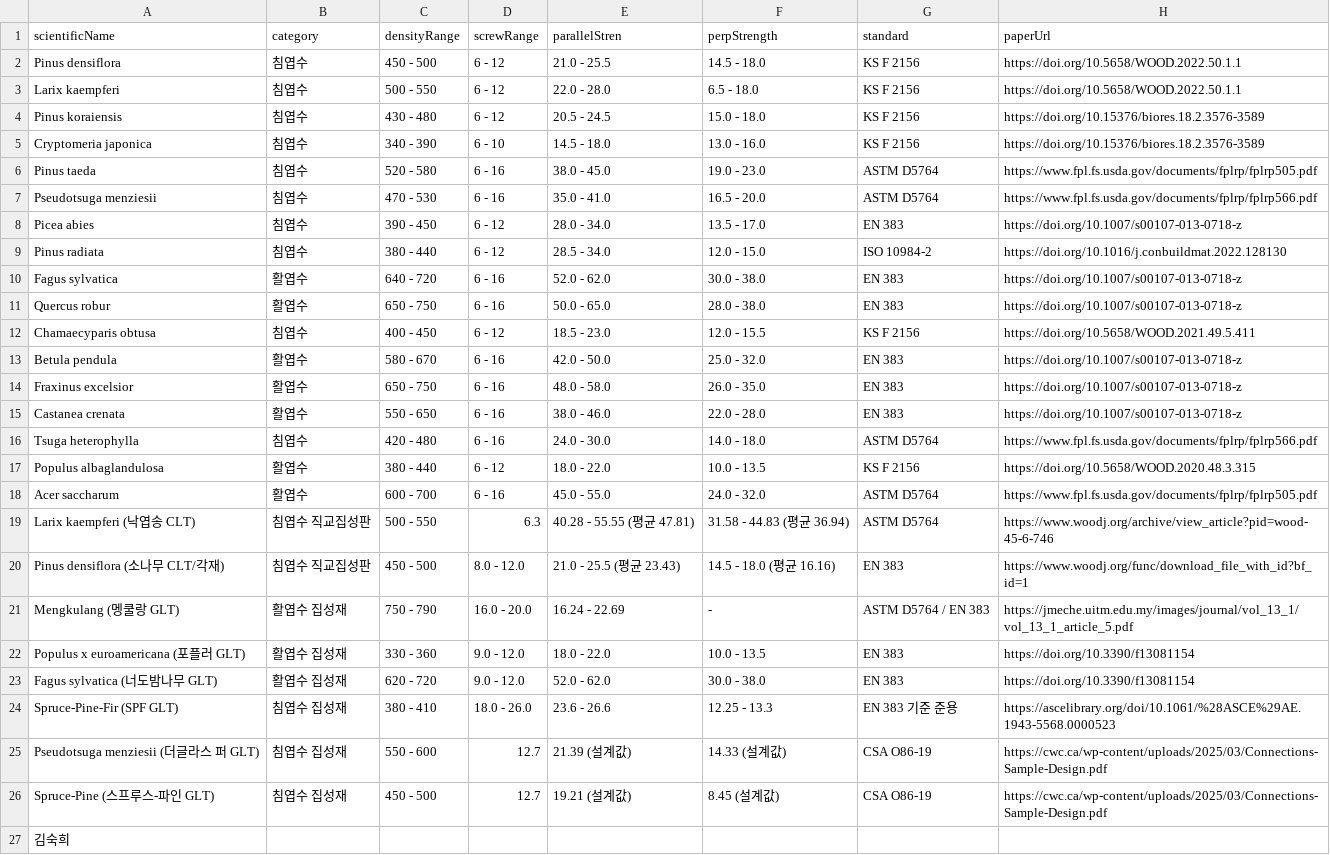
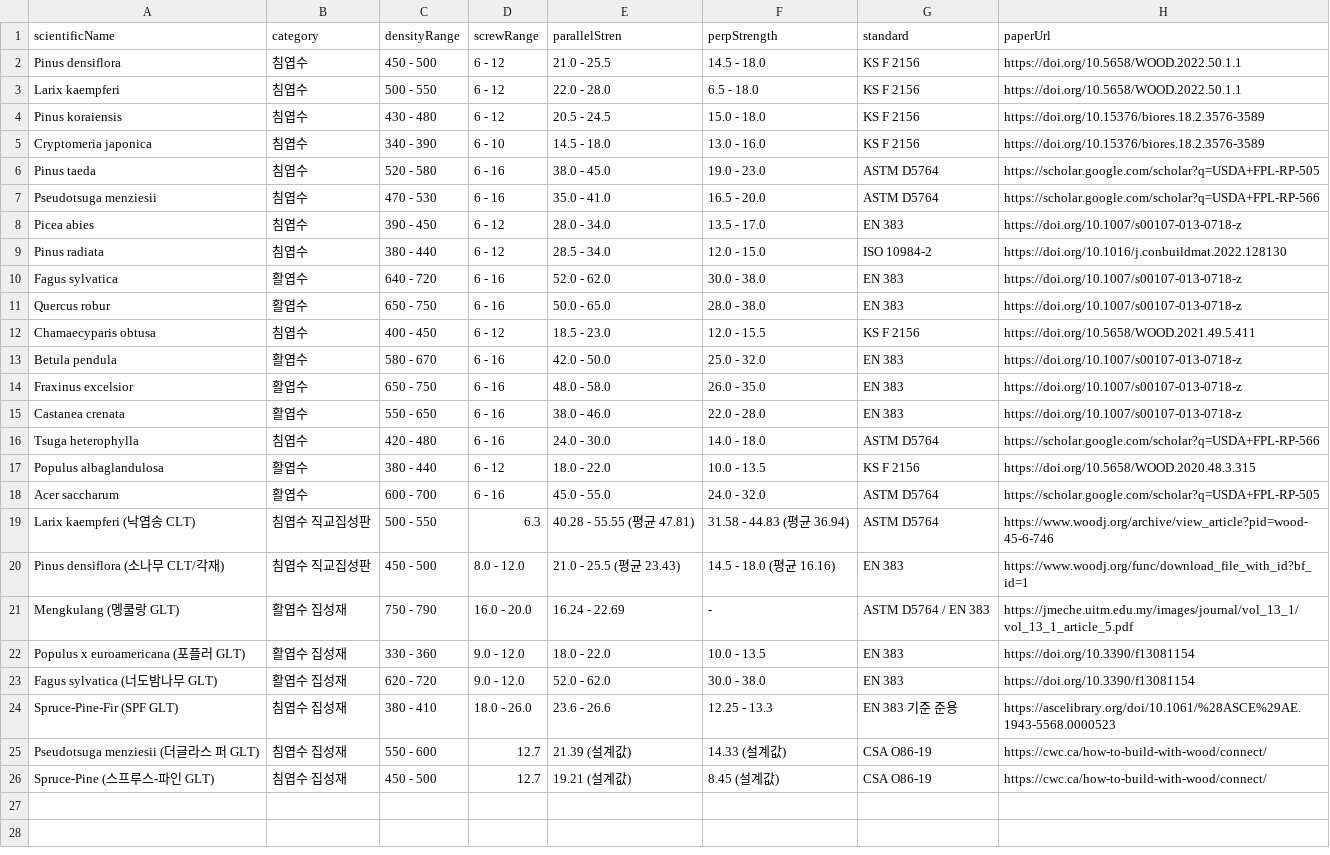
Before and after one commit to lcw1970/wood_data, a CSV file: src/main/resources/wood_data.csv, drawn as a sheet.

Commit message:
url 수정 2

```diff
--- a/src/main/resources/wood_data.csv
+++ b/src/main/resources/wood_data.csv
@@ -5,4 +5,4 @@ Pinus koraiensis,침엽수,430 - 480,6 - 12,20.5 - 24.5,15.0 - 18.0,KS F 2156,ht
 Cryptomeria japonica,침엽수,340 - 390,6 - 10,14.5 - 18.0,13.0 - 16.0,KS F 2156,https://doi.org/10.15376/biores.18.2.3576-3589
-Pinus taeda,침엽수,520 - 580,6 - 16,38.0 - 45.0,19.0 - 23.0,ASTM D5764,https://www.fpl.fs.usda.gov/documents/fplrp/fplrp505.pdf
-Pseudotsuga menziesii,침엽수,470 - 530,6 - 16,35.0 - 41.0,16.5 - 20.0,ASTM D5764,https://www.fpl.fs.usda.gov/documents/fplrp/fplrp566.pdf
+Pinus taeda,침엽수,520 - 580,6 - 16,38.0 - 45.0,19.0 - 23.0,ASTM D5764,https://scholar.google.com/scholar?q=USDA+FPL-RP-505
+Pseudotsuga menziesii,침엽수,470 - 530,6 - 16,35.0 - 41.0,16.5 - 20.0,ASTM D5764,https://scholar.google.com/scholar?q=USDA+FPL-RP-566
 Picea abies,침엽수,390 - 450,6 - 12,28.0 - 34.0,13.5 - 17.0,EN 383,https://doi.org/10.1007/s00107-013-0718-z
@@ -15,5 +15,5 @@ Fraxinus excelsior,활엽수,650 - 750,6 - 16,48.0 - 58.0,26.0 - 35.0,EN 383,htt
 Castanea crenata,활엽수,550 - 650,6 - 16,38.0 - 46.0,22.0 - 28.0,EN 383,https://doi.org/10.1007/s00107-013-0718-z
-Tsuga heterophylla,침엽수,420 - 480,6 - 16,24.0 - 30.0,14.0 - 18.0,ASTM D5764,https://www.fpl.fs.usda.gov/documents/fplrp/fplrp566.pdf
+Tsuga heterophylla,침엽수,420 - 480,6 - 16,24.0 - 30.0,14.0 - 18.0,ASTM D5764,https://scholar.google.com/scholar?q=USDA+FPL-RP-566
 Populus albaglandulosa,활엽수,380 - 440,6 - 12,18.0 - 22.0,10.0 - 13.5,KS F 2156,https://doi.org/10.5658/WOOD.2020.48.3.315
-Acer saccharum,활엽수,600 - 700,6 - 16,45.0 - 55.0,24.0 - 32.0,ASTM D5764,https://www.fpl.fs.usda.gov/documents/fplrp/fplrp505.pdf
+Acer saccharum,활엽수,600 - 700,6 - 16,45.0 - 55.0,24.0 - 32.0,ASTM D5764,https://scholar.google.com/scholar?q=USDA+FPL-RP-505
 Larix kaempferi (낙엽송 CLT),침엽수 직교집성판,500 - 550,6.3,40.28 - 55.55 (평균 47.81),31.58 - 44.83 (평균 36.94),ASTM D5764,https://www.woodj.org/archive/view_article?pid=wood-45-6-746
@@ -24,4 +24,3 @@ Fagus sylvatica (너도밤나무 GLT),활엽수 집성재,620 - 720,9.0 - 12.0,5
 Spruce-Pine-Fir (SPF GLT),침엽수 집성재,380 - 410,18.0 - 26.0,23.6 - 26.6,12.25 - 13.3,EN 383 기준 준용,https://ascelibrary.org/doi/10.1061/%28ASCE%29AE.1943-5568.0000523
-Pseudotsuga menziesii (더글라스 퍼 GLT),침엽수 집성재,550 - 600,12.7,21.39 (설계값),14.33 (설계값),CSA O86-19,https://cwc.ca/wp-content/uploads/2025/03/Connections-Sample-Design.pdf
-Spruce-Pine (스프루스-파인 GLT),침엽수 집성재,450 - 500,12.7,19.21 (설계값),8.45 (설계값),CSA O86-19,https://cwc.ca/wp-content/uploads/2025/03/Connections-Sample-Design.pdf
-김숙희,,,,,,,
+Pseudotsuga menziesii (더글라스 퍼 GLT),침엽수 집성재,550 - 600,12.7,21.39 (설계값),14.33 (설계값),CSA O86-19,https://cwc.ca/how-to-build-with-wood/connect/
+Spruce-Pine (스프루스-파인 GLT),침엽수 집성재,450 - 500,12.7,19.21 (설계값),8.45 (설계값),CSA O86-19,https://cwc.ca/how-to-build-with-wood/connect/
```
